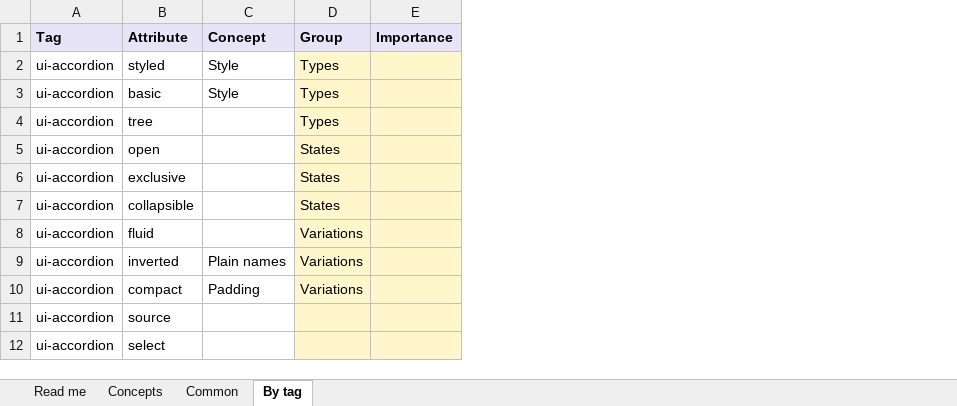
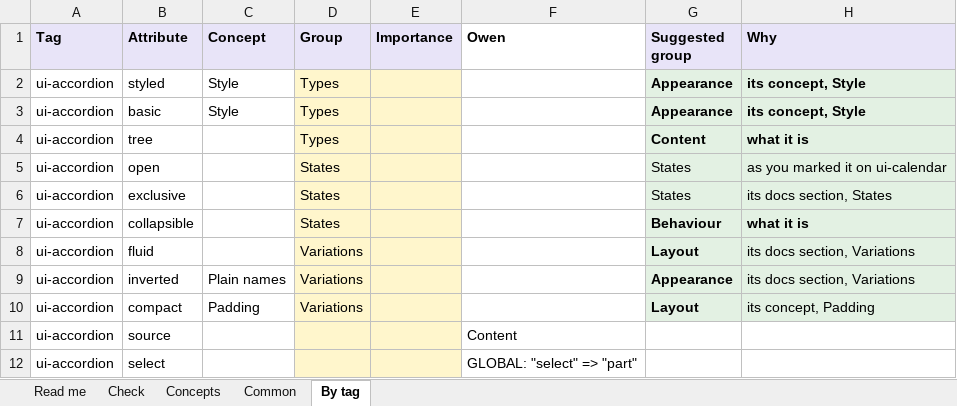
Before and after one commit to spell-app/spell-app.epics, an Excel workbook: epics/debut/spell-ui-attributes.xlsx, sheet By tag, drawn as a sheet; only a part is shown; values as stored, in another font and other column widths than the file's, no borders; the diff names each change by its address in the sheet, - before the commit and + after, or states it on an @@ line.

```diff
--- a/epics/debut/spell-ui-attributes.xlsx (sheet By tag)
+++ b/epics/debut/spell-ui-attributes.xlsx (sheet By tag)
+sheet tab: Check
+column F (Owen), rows 11-12: Content | GLOBAL: "select" => "part"
+column G (Suggested group), rows 2-10: Appearance | Appearance | Content | States | States | Behaviour | Layout | Appearance | Layout
+column H (Why), rows 2-10: its concept, Style | its concept, Style | what it is | as you marked it on ui-calendar | its docs section, States | what it is | its docs section, Variations | its docs section, Variations | its concept, Padding
```
Also changed, not shown: sheet Concepts, sheet Read me, 5 other files.
